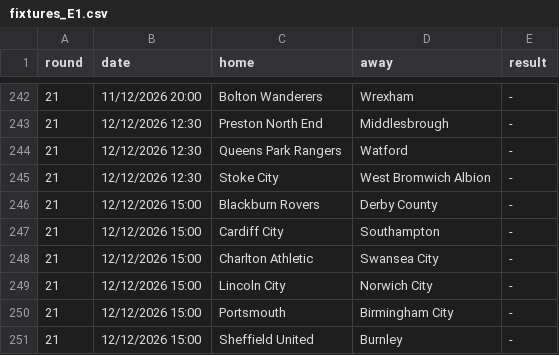
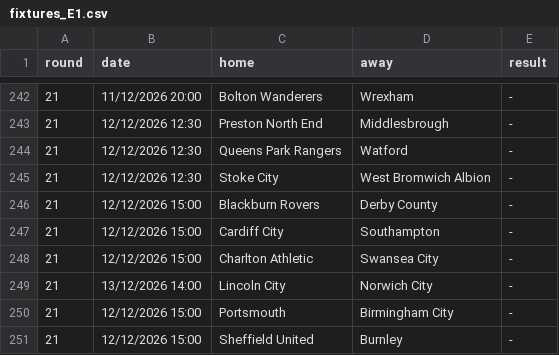
Before and after one commit to doranp70-dotcom/fixture-blocks, a CSV file: data/fixtures_E1.csv, drawn as a sheet; only a part is shown, gaps mark what is left out.

```diff
--- a/data/fixtures_E1.csv
+++ b/data/fixtures_E1.csv
@@ -248,3 +248,3 @@ round,date,home,away,result
 21,12/12/2026 15:00,Charlton Athletic,Swansea City,-
-21,12/12/2026 15:00,Lincoln City,Norwich City,-
+21,13/12/2026 14:00,Lincoln City,Norwich City,-
 21,12/12/2026 15:00,Portsmouth,Birmingham City,-
```
Also changed, not shown: data/fixtures_E0.csv, history/2026-09-17/blocks.csv, 6 other files.
